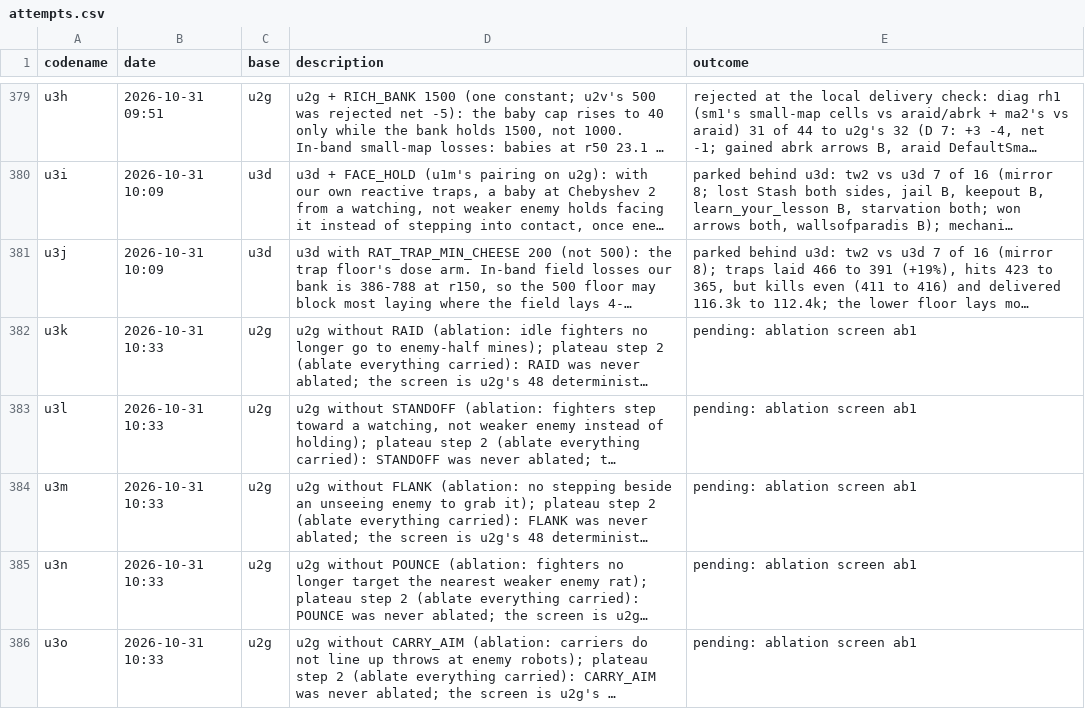
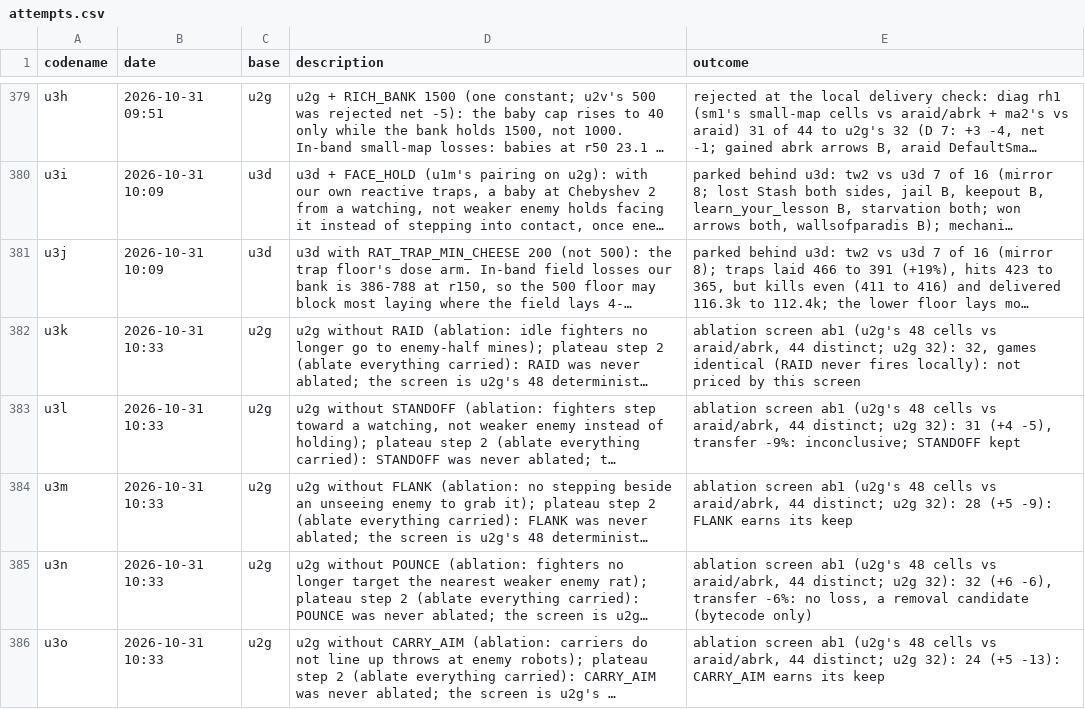
Before and after one commit to terryvanbelle/battlecode26b-vibe, a CSV file: progress/attempts.csv, drawn as a sheet; only a part is shown, gaps mark what is left out; long unchanged cells end in …; the diff covers the shown part only; the diff names each change by its address in the sheet, - before the commit and + after, or states it on an @@ line.

```diff
--- a/progress/attempts.csv
+++ b/progress/attempts.csv
-E382 (outcome): pending: ablation screen ab1
+E382 (outcome): ablation screen ab1 (u2g's 48 cells vs araid/abrk, 44 distinct; u2g 32): 32, games identical (RAID never fires locally): not priced by this screen
-E383 (outcome): pending: ablation screen ab1
+E383 (outcome): ablation screen ab1 (u2g's 48 cells vs araid/abrk, 44 distinct; u2g 32): 31 (+4 -5), transfer -9%: inconclusive; STANDOFF kept
-E384 (outcome): pending: ablation screen ab1
+E384 (outcome): ablation screen ab1 (u2g's 48 cells vs araid/abrk, 44 distinct; u2g 32): 28 (+5 -9): FLANK earns its keep
-E385 (outcome): pending: ablation screen ab1
+E385 (outcome): ablation screen ab1 (u2g's 48 cells vs araid/abrk, 44 distinct; u2g 32): 32 (+6 -6), transfer -6%: no loss, a removal candidate (bytecode only)
-E386 (outcome): pending: ablation screen ab1
+E386 (outcome): ablation screen ab1 (u2g's 48 cells vs araid/abrk, 44 distinct; u2g 32): 24 (+5 -13): CARRY_AIM earns its keep
```
Also changed, not shown: 1 added row and 1 edited cell elsewhere in this file, 25 other files.
